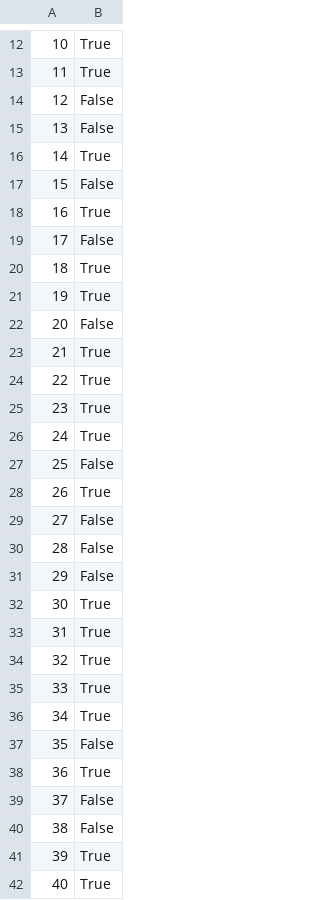
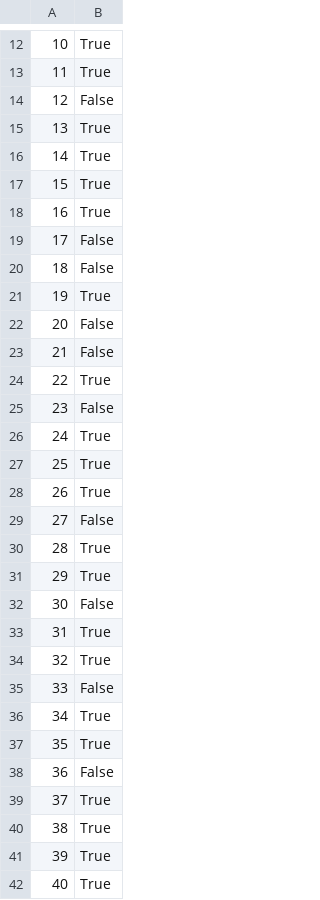
Before and after one commit to vincentveyron/hometimeABM, a CSV file: model.csv, drawn as a sheet; only a part is shown, gaps mark what is left out; the diff covers the shown part only.

```diff
--- a/model.csv
+++ b/model.csv
@@ -14,28 +14,28 @@
 12,False
-13,False
+13,True
 14,True
-15,False
+15,True
 16,True
 17,False
-18,True
+18,False
 19,True
 20,False
-21,True
+21,False
 22,True
-23,True
+23,False
 24,True
-25,False
+25,True
 26,True
 27,False
-28,False
-29,False
-30,True
+28,True
+29,True
+30,False
 31,True
 32,True
-33,True
+33,False
 34,True
-35,False
-36,True
-37,False
-38,False
+35,True
+36,False
+37,True
+38,True
 39,True
```
Also changed, not shown: 33 edited cells elsewhere in this file, 3 other files.
